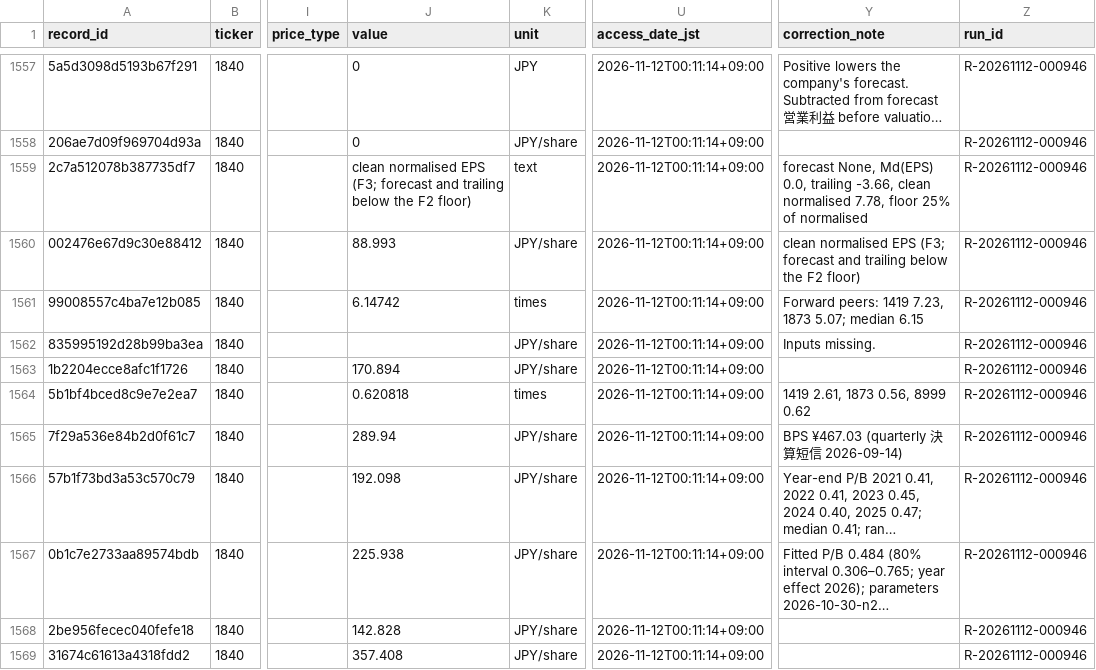
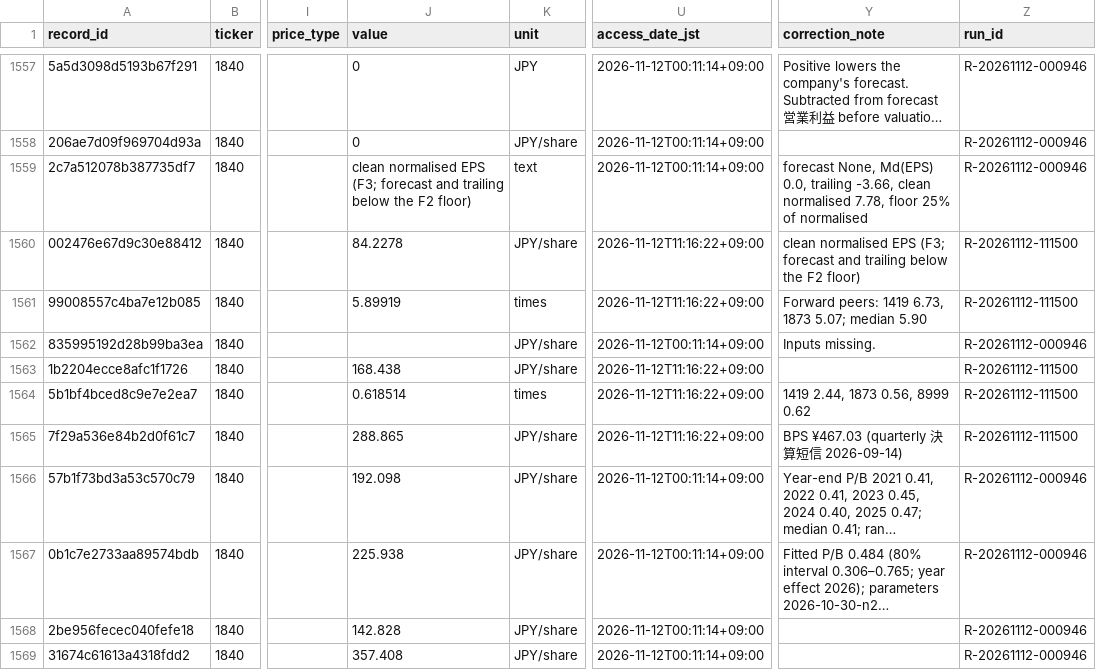
Before and after one commit to renishly/tsuchiya_holdings, a CSV file: v2/app/data/Baseline Metrics.csv, drawn as a sheet; only a part is shown, gaps mark what is left out; long unchanged cells end in …; the diff covers the shown part only; the diff names each change by its address in the sheet, - before the commit and + after, or states it on an @@ line.

```diff
--- a/v2/app/data/Baseline Metrics.csv
+++ b/v2/app/data/Baseline Metrics.csv
-J1560 (value): 88.993
+J1560 (value): 84.2278
-U1560:U1561 (access_date_jst): 2026-11-12T00:11:14+09:00
+U1560:U1561 (access_date_jst): 2026-11-12T11:16:22+09:00
-Z1560:Z1561 (run_id): R-20261112-000946
+Z1560:Z1561 (run_id): R-20261112-111500
-J1561 (value): 6.14742
+J1561 (value): 5.89919
-Y1561 (correction_note): …peers: 1419 7.23, 1873 5.07; median 6.15
+Y1561 (correction_note): …peers: 1419 6.73, 1873 5.07; median 5.90
-J1563 (value): 170.894
+J1563 (value): 168.438
-U1563:U1565 (access_date_jst): 2026-11-12T00:11:14+09:00
+U1563:U1565 (access_date_jst): 2026-11-12T11:16:22+09:00
-Z1563:Z1565 (run_id): R-20261112-000946
+Z1563:Z1565 (run_id): R-20261112-111500
-J1564 (value): 0.620818
+J1564 (value): 0.618514
-Y1564 (correction_note): 1419 2.61, 1873 0.56, 8999 0.62
+Y1564 (correction_note): 1419 2.44, 1873 0.56, 8999 0.62
-J1565 (value): 289.94
+J1565 (value): 288.865
```
Also changed, not shown: 4 added rows and 72 edited cells elsewhere in this file, v2/app/logs/debug_runs.csv, v2/app/state/agent_warnings.csv, 25 other files.
